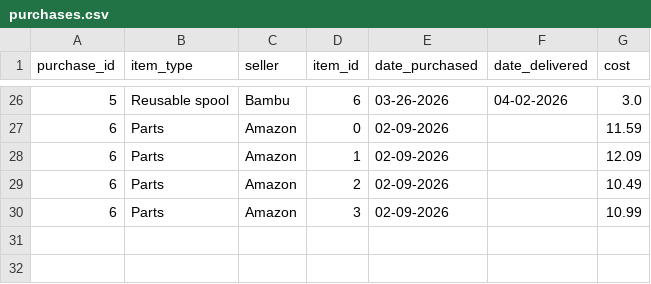
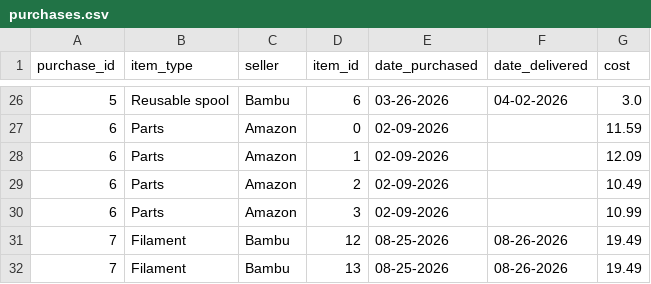
Before and after one commit to armaan3722/filament-tracker, a CSV file: dev_data/purchases.csv, drawn as a sheet; only a part is shown, gaps mark what is left out.

```diff
--- a/dev_data/purchases.csv
+++ b/dev_data/purchases.csv
@@ -30 +30,3 @@ purchase_id,item_type,seller,item_id,date_purchased,date_delivered,cost
 6,Parts,Amazon,3,02-09-2026,,10.99
+7,Filament,Bambu,12,08-25-2026,08-26-2026,19.49
+7,Filament,Bambu,13,08-25-2026,08-26-2026,19.49
```
Also changed, not shown: dev_data/filament.csv, 5 other files.
